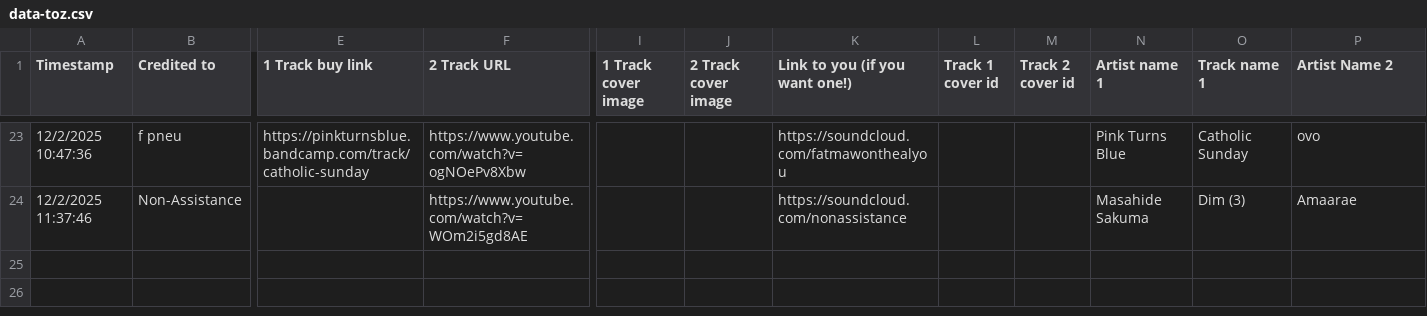
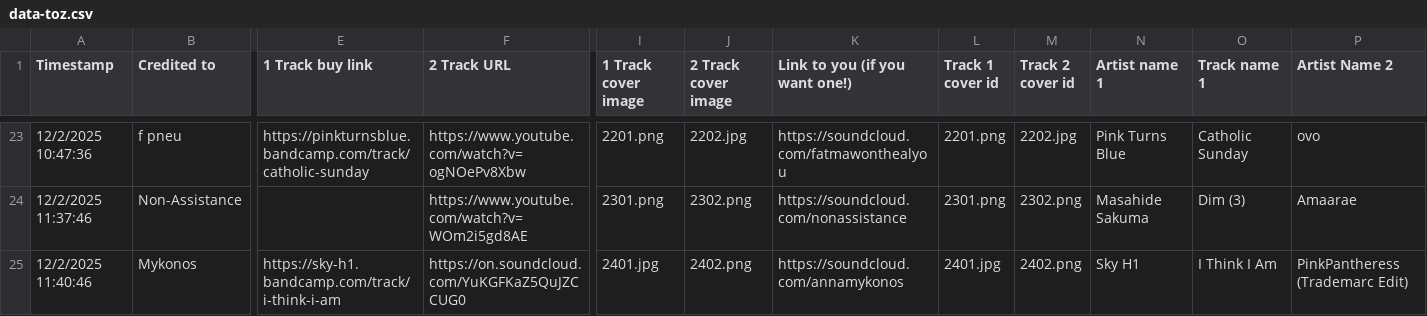
Before and after one commit to walidvb/advent-delights-2025, a CSV file: src/data-toz.csv, drawn as a sheet; only a part is shown, gaps mark what is left out; rows hold the shown columns only; the diff covers the shown part only; the diff names each change by its address in the sheet, - before the commit and + after, or states it on an @@ line.

```diff
--- a/src/data-toz.csv
+++ b/src/data-toz.csv
-I23 (1 Track cover image): (empty)
+I23 (1 Track cover image): 2201.png
-J23 (2 Track cover image): (empty)
+J23 (2 Track cover image): 2202.jpg
-L23 (Track 1 cover id): (empty)
+L23 (Track 1 cover id): 2201.png
-M23 (Track 2 cover id): (empty)
+M23 (Track 2 cover id): 2202.jpg
-I24 (1 Track cover image): (empty)
+I24 (1 Track cover image): 2301.png
-J24 (2 Track cover image): (empty)
+J24 (2 Track cover image): 2302.png
-L24 (Track 1 cover id): (empty)
+L24 (Track 1 cover id): 2301.png
-M24 (Track 2 cover id): (empty)
+M24 (Track 2 cover id): 2302.png
+row 25: 12/2/2025 11:40:46 | Mykonos | https://sky-h1.bandcamp.com/track/i-think-i-am | https://on.soundcloud.com/YuKGFKaZ5QuJZCCUG0 | 2401.jpg | 2402.png | https://soundcloud.com/annamykonos | 2401.jpg | 2402.png | Sky H1 | I Think I Am | PinkPantheress (Trademarc Edit)
```
Also changed, not shown: 63 edited cells elsewhere in this file, 8 other files.
